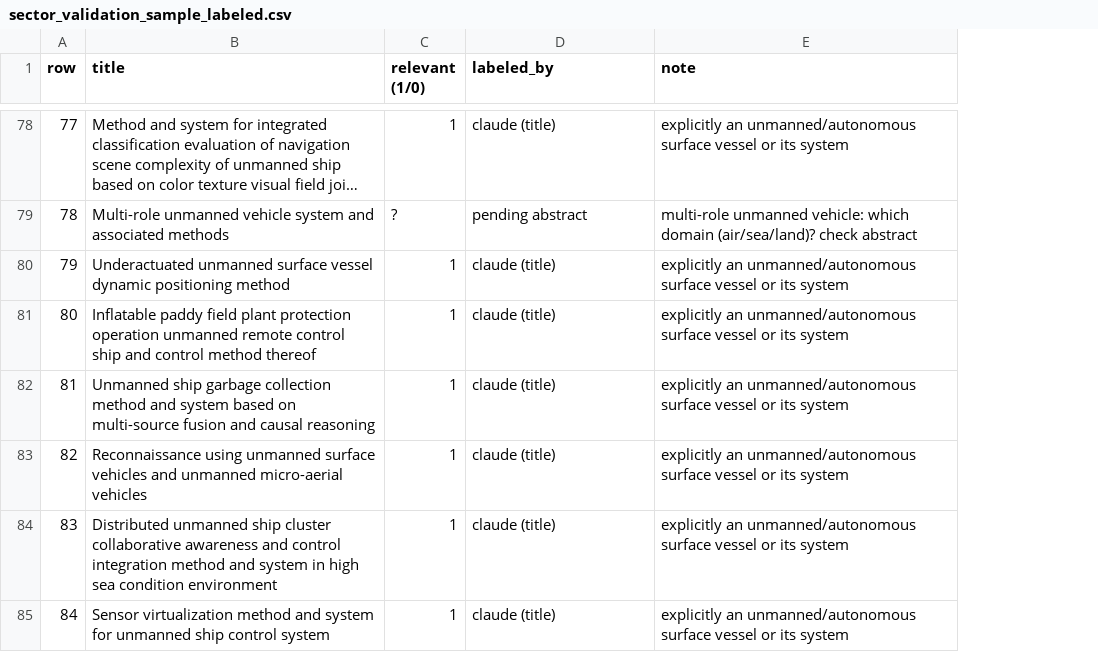
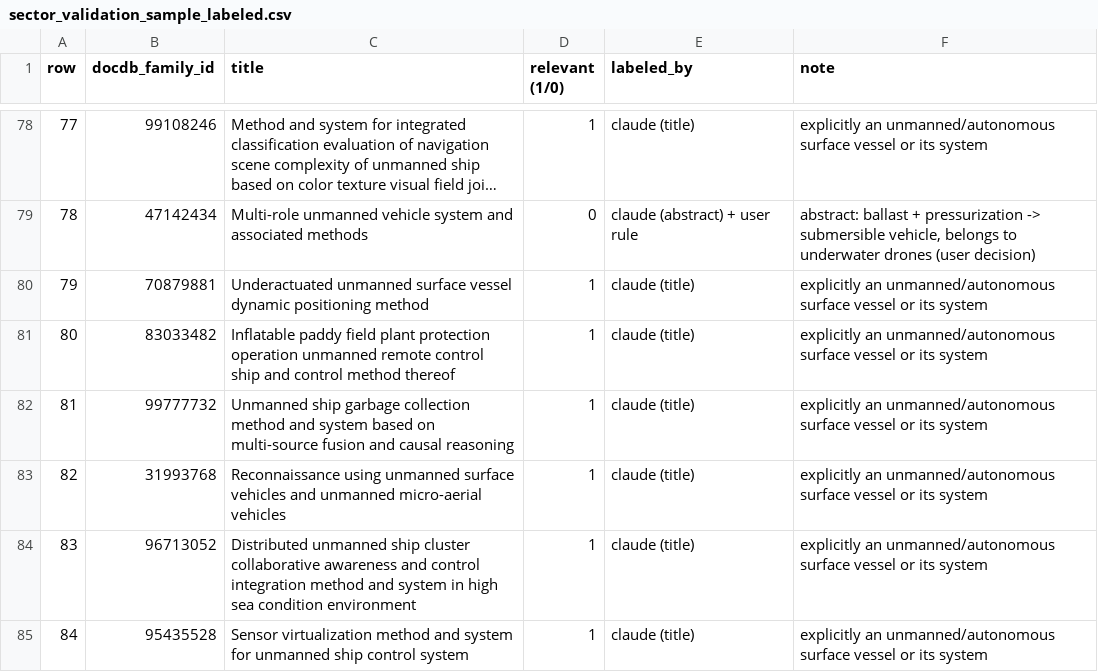
Before and after one commit to goksuyegen/innovation-management-datascience26, a CSV file: work/validation/sector_validation_sample_labeled.csv, drawn as a sheet; only a part is shown, gaps mark what is left out; long unchanged cells end in …; addresses are those after the commit; the diff covers the shown part only; the diff names each change by its address in the sheet, - before the commit and + after, or states it on an @@ line.

```diff
--- a/work/validation/sector_validation_sample_labeled.csv
+++ b/work/validation/sector_validation_sample_labeled.csv
+column B (docdb_family_id), rows 78-85: 99108246 | 47142434 | 70879881 | 83033482 | 99777732 | 31993768 | 96713052 | 95435528
-D79 (relevant (1/0)): ?
+D79 (relevant (1/0)): 0
-E79 (labeled_by): pending abstract
+E79 (labeled_by): claude (abstract) + user rule
-F79 (note): multi-role unmanned vehicle: which domain (air/sea/land)? check abstract
+F79 (note): abstract: ballast + pressurization -> submersible vehicle, belongs to underwater drones (user decision)
```
Also changed, not shown: 51 edited cells elsewhere in this file, 12 other files.
